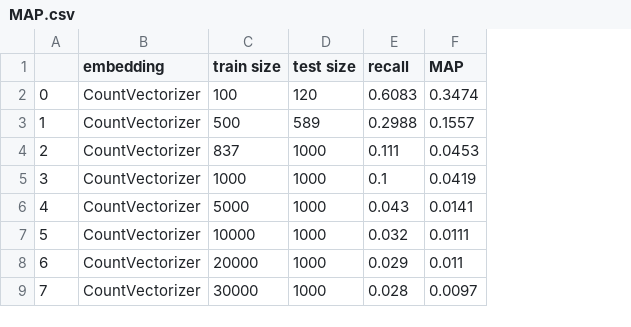
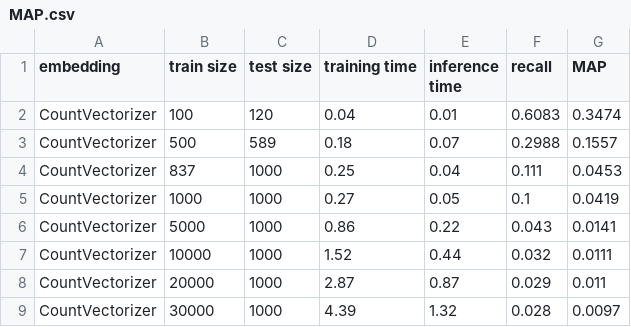
Before and after one commit to katerinamerkulova/filmsearch, a CSV file: 3. COMPARISON/MAP.csv, drawn as a sheet; only a part is shown; removed rows and columns are numbered as before the commit, all else as after; the diff covers the shown part only; the diff names each change by its address in the sheet, - before the commit and + after, or states it on an @@ line.

Commit message:
update comparison

```diff
--- a/3. COMPARISON/MAP.csv
+++ b/3. COMPARISON/MAP.csv
-column A, rows 2-9: 0 | 1 | 2 | 3 | 4 | 5 | 6 | 7
+column D (training time), rows 2-9: 0.04 | 0.18 | 0.25 | 0.27 | 0.86 | 1.52 | 2.87 | 4.39
+column E (inference time), rows 2-9: 0.01 | 0.07 | 0.04 | 0.05 | 0.22 | 0.44 | 0.87 | 1.32
```
Also changed, not shown: 16 added rows and 15 edited cells elsewhere in this file, 1 other file.
